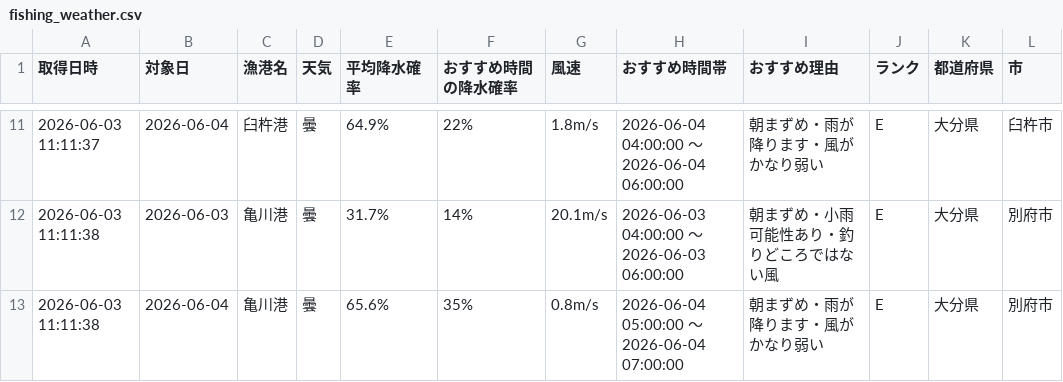
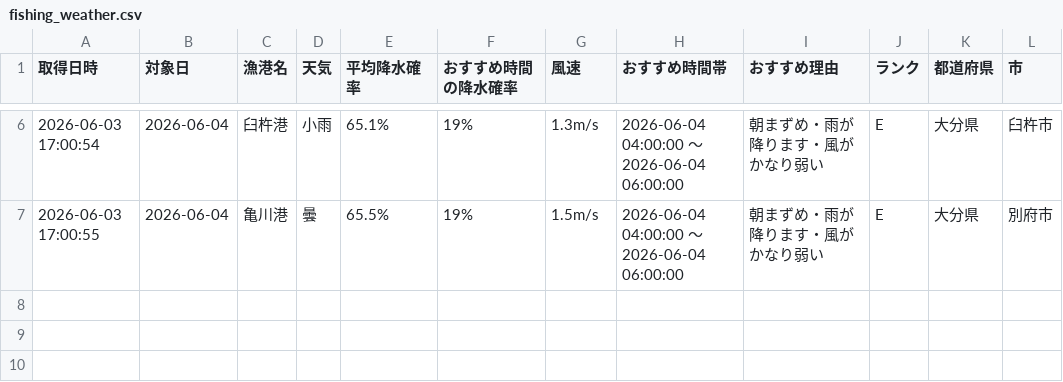
Before and after one commit to Naoya-ya-man/oita-fishing-dashboard, a CSV file: fishing_weather.csv, drawn as a sheet; only a part is shown, gaps mark what is left out; the diff covers the shown part only.

```diff
--- a/fishing_weather.csv
+++ b/fishing_weather.csv
@@ -11,3 +6,2 @@
-2026-06-03 11:11:37,2026-06-04,臼杵港,曇,64.9%,22%,1.8m/s,2026-06-04 04:00:00 ～ 2026-06-04 06:00:00,朝まずめ・雨が降ります・風がかなり弱い,E,大分県,臼杵市
-2026-06-03 11:11:38,2026-06-03,亀川港,曇,31.7%,14%,20.1m/s,2026-06-03 04:00:00 ～ 2026-06-03 06:00:00,朝まずめ・小雨可能性あり・釣りどころではない風,E,大分県,別府市
-2026-06-03 11:11:38,2026-06-04,亀川港,曇,65.6%,35%,0.8m/s,2026-06-04 05:00:00 ～ 2026-06-04 07:00:00,朝まずめ・雨が降ります・風がかなり弱い,E,大分県,別府市
+2026-06-03 17:00:54,2026-06-04,臼杵港,小雨,65.1%,19%,1.3m/s,2026-06-04 04:00:00 ～ 2026-06-04 06:00:00,朝まずめ・雨が降ります・風がかなり弱い,E,大分県,臼杵市
+2026-06-03 17:00:55,2026-06-04,亀川港,曇,65.5%,19%,1.5m/s,2026-06-04 04:00:00 ～ 2026-06-04 06:00:00,朝まずめ・雨が降ります・風がかなり弱い,E,大分県,別府市
```
Also changed, not shown: 5 removed rows and 26 edited cells elsewhere in this file.
